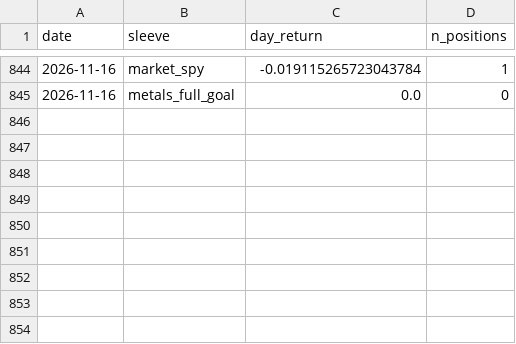
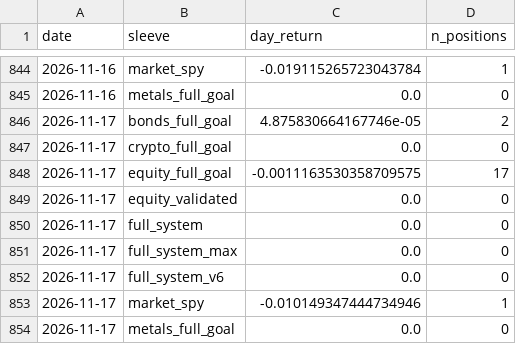
Before and after one commit to dballage777/dballage, a CSV file: paper/reports/daily_returns.csv, drawn as a sheet; only a part is shown, gaps mark what is left out; the diff names each change by its address in the sheet, - before the commit and + after, or states it on an @@ line.

```diff
--- a/paper/reports/daily_returns.csv
+++ b/paper/reports/daily_returns.csv
+row 846: 2026-11-17 | bonds_full_goal | 4.875830664167746e-05 | 2
+row 847: 2026-11-17 | crypto_full_goal | 0.0 | 0
+row 848: 2026-11-17 | equity_full_goal | -0.0011163530358709575 | 17
+row 849: 2026-11-17 | equity_validated | 0.0 | 0
+row 850: 2026-11-17 | full_system | 0.0 | 0
+row 851: 2026-11-17 | full_system_max | 0.0 | 0
+row 852: 2026-11-17 | full_system_v6 | 0.0 | 0
+row 853: 2026-11-17 | market_spy | -0.010149347444734946 | 1
+row 854: 2026-11-17 | metals_full_goal | 0.0 | 0
```
Also changed, not shown: paper/reports/standings.csv, 6 other files.
